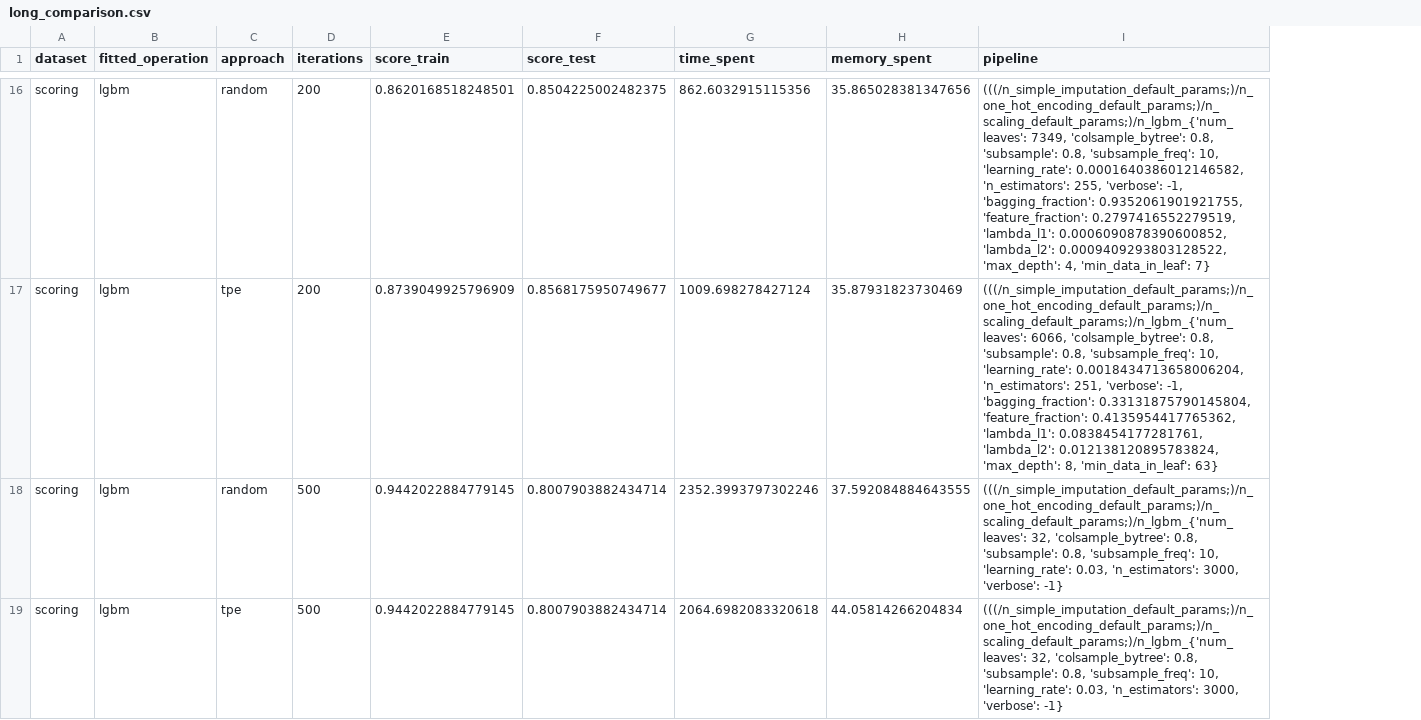
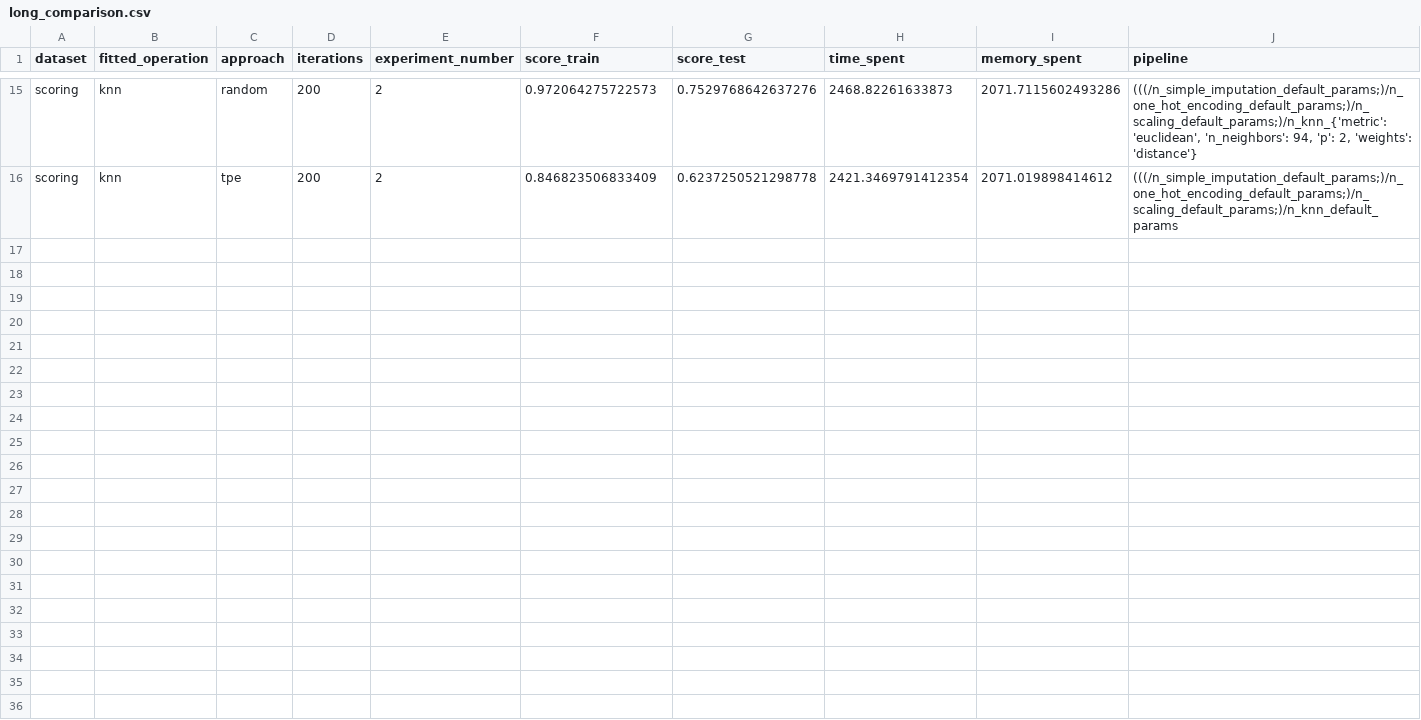
Before and after one commit to vishalbelsare/FEDOT, a CSV file: cases/hyperparameters_comparison/long_comparison.csv, drawn as a sheet; only a part is shown, gaps mark what is left out; removed rows and columns are numbered as before the commit, all else as after; the diff covers the shown part only; the diff names each change by its address in the sheet, - before the commit and + after, or states it on an @@ line.

```diff
--- a/cases/hyperparameters_comparison/long_comparison.csv
+++ b/cases/hyperparameters_comparison/long_comparison.csv
+column E (experiment_number), rows 15-16: 2 | 2
-B15:B16 (fitted_operation): lgbm
+B15:B16 (fitted_operation): knn
-F15 (score_train): 0.8620168518248501
+F15 (score_train): 0.972064275722573
-G15 (score_test): 0.8504225002482375
+G15 (score_test): 0.7529768642637276
-H15 (time_spent): 862.6032915115356
+H15 (time_spent): 2468.82261633873
-I15 (memory_spent): 35.865028381347656
+I15 (memory_spent): 2071.7115602493286
-J15 (pipeline): (((/n_simple_imputation_default_params;)/n_one_hot_encoding_default_params;)/n_scaling_default_params;)/n_lgbm_{'num_leaves': 7349, 'colsample_bytree': 0.8, 'subsample': 0.8, 'subsample_freq': 10, 'learning_rate': 0.0001640386012146582, 'n_estimators': 255, 'verbose': -1, 'bagging_fraction': 0.9352061901921755, 'feature_fraction': 0.2797416552279519, 'lambda_l1': 0.0006090878390600852, 'lambda_l2': 0.0009409293803128522, 'max_depth': 4, 'min_data_in_leaf': 7}
+J15 (pipeline): (((/n_simple_imputation_default_params;)/n_one_hot_encoding_default_params;)/n_scaling_default_params;)/n_knn_{'metric': 'euclidean', 'n_neighbors': 94, 'p': 2, 'weights': 'distance'}
-F16 (score_train): 0.8739049925796909
+F16 (score_train): 0.846823506833409
-G16 (score_test): 0.8568175950749677
+G16 (score_test): 0.6237250521298778
-H16 (time_spent): 1009.698278427124
+H16 (time_spent): 2421.3469791412354
-I16 (memory_spent): 35.87931823730469
+I16 (memory_spent): 2071.019898414612
-J16 (pipeline): (((/n_simple_imputation_default_params;)/n_one_hot_encoding_default_params;)/n_scaling_default_params;)/n_lgbm_{'num_leaves': 6066, 'colsample_bytree': 0.8, 'subsample': 0.8, 'subsample_freq': 10, 'learning_rate': 0.0018434713658006204, 'n_estimators': 251, 'verbose': -1, 'bagging_fraction': 0.33131875790145804, 'feature_fraction': 0.4135954417765362, 'lambda_l1': 0.0838454177281761, 'lambda_l2': 0.012138120895783824, 'max_depth': 8, 'min_data_in_leaf': 63}
+J16 (pipeline): (((/n_simple_imputation_default_params;)/n_one_hot_encoding_default_params;)/n_scaling_default_params;)/n_knn_default_params
-row 18: scoring | lgbm | random | 500 | 0.9442022884779145 | 0.8007903882434714 | 2352.3993797302246 | 37.592084884643555 | (((/n_simple_imputation_default_params;)/n_one_hot_encoding_default_params;)/n_scaling_default_params;)/n_lgbm_{'num_leaves': 32, 'colsample_bytree': 0.8, 'subsample': 0.8, 'subsample_freq': 10, 'learning_rate': 0.03, 'n_estimators': 3000, 'verbose': -1}
-row 19: scoring | lgbm | tpe | 500 | 0.9442022884779145 | 0.8007903882434714 | 2064.6982083320618 | 44.05814266204834 | (((/n_simple_imputation_default_params;)/n_one_hot_encoding_default_params;)/n_scaling_default_params;)/n_lgbm_{'num_leaves': 32, 'colsample_bytree': 0.8, 'subsample': 0.8, 'subsample_freq': 10, 'learning_rate': 0.03, 'n_estimators': 3000, 'verbose': -1}
```
Also changed, not shown: 3 added rows, 4 removed rows and 62 edited cells elsewhere in this file, 12 other files.
